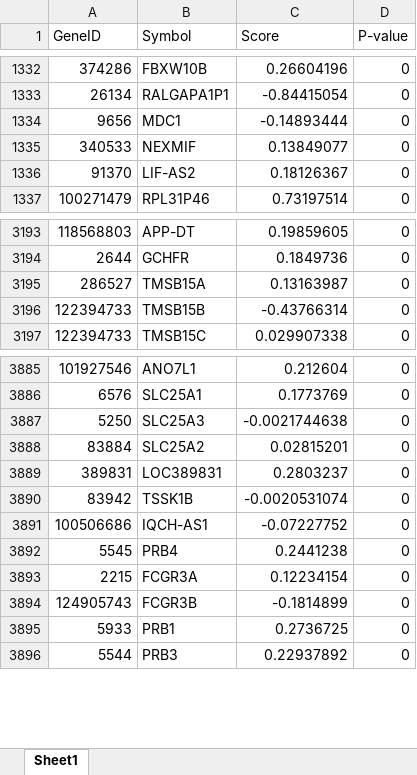
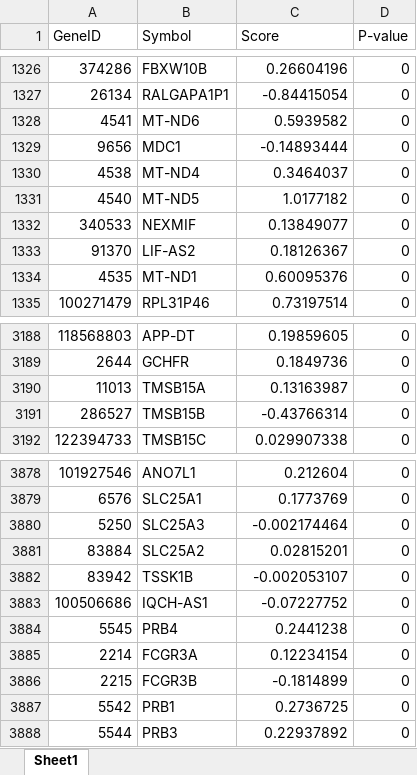
Before and after one commit to Yapibe/PEANUT, an Excel workbook: pipeline/Inputs/experiments_data/NGSEA/XLSX/GSE5281VCX_KEGG_ALZHEIMERS_DISEASE.xlsx, sheet Sheet1, drawn as a sheet; only a part is shown, gaps mark what is left out; values as stored, in another font and other column widths than the file's, no cell formats; removed rows and columns are numbered as before the commit, all else as after; the diff covers the shown part only; the diff names each change by its address in the sheet, - before the commit and + after, or states it on an @@ line.

Commit message:
went over the data and fixed gene name

```diff
--- a/pipeline/Inputs/experiments_data/NGSEA/XLSX/GSE5281VCX_KEGG_ALZHEIMERS_DISEASE.xlsx (sheet Sheet1)
+++ b/pipeline/Inputs/experiments_data/NGSEA/XLSX/GSE5281VCX_KEGG_ALZHEIMERS_DISEASE.xlsx (sheet Sheet1)
+row 1328: 4541 | MT-ND6 | 0.5939582 | 0
+row 1330: 4538 | MT-ND4 | 0.3464037 | 0
+row 1331: 4540 | MT-ND5 | 1.0177182 | 0
+row 1334: 4535 | MT-ND1 | 0.60095376 | 0
+row 3190: 11013 | TMSB15A | 0.13163987 | 0
-B3191 (Symbol): TMSB15A
+B3191 (Symbol): TMSB15B
-C3191 (Score): 0.13163987
+C3191 (Score): -0.43766314
-row 3196: 122394733 | TMSB15B | -0.43766314 | 0
-C3880 (Score): -0.0021744638
+C3880 (Score): -0.002174464
-row 3889: 389831 | LOC389831 | 0.2803237 | 0
-C3882 (Score): -0.0020531074
+C3882 (Score): -0.002053107
+row 3885: 2214 | FCGR3A | 0.12234154 | 0
-B3886 (Symbol): FCGR3A
+B3886 (Symbol): FCGR3B
-C3886 (Score): 0.12234154
+C3886 (Score): -0.1814899
-row 3894: 124905743 | FCGR3B | -0.1814899 | 0
-A3887 (GeneID): 5933
+A3887 (GeneID): 5542
```
Also changed, not shown: 6 added rows, 45 removed rows and 967 edited cells elsewhere in this sheet, cell formats, pipeline/Inputs/experiments_data/NGSEA/XLSX/GSE20153_KEGG_PARKINSONS_DISEASE.xlsx, pipeline/Inputs/experiments_data/NGSEA/XLSX/GSE3467_KEGG_THYROID_CANCER.xlsx, 52 other files.
